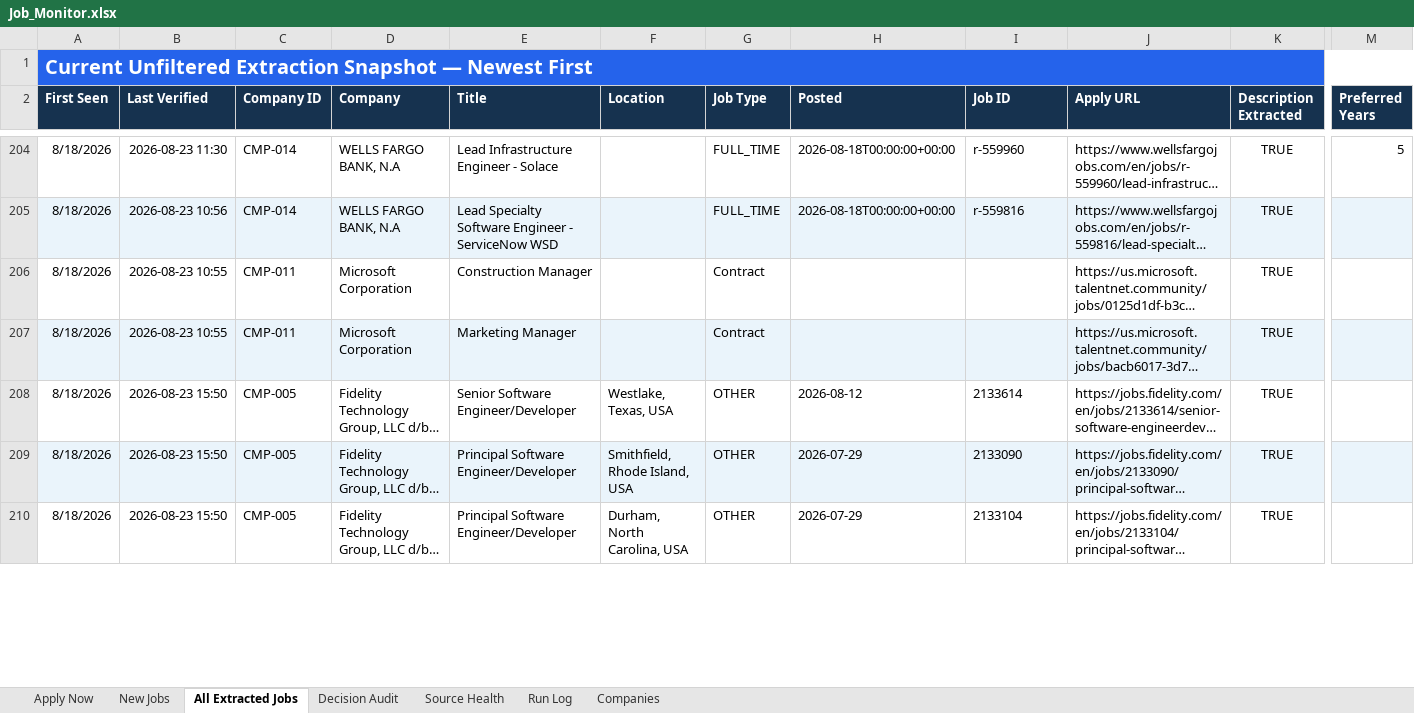
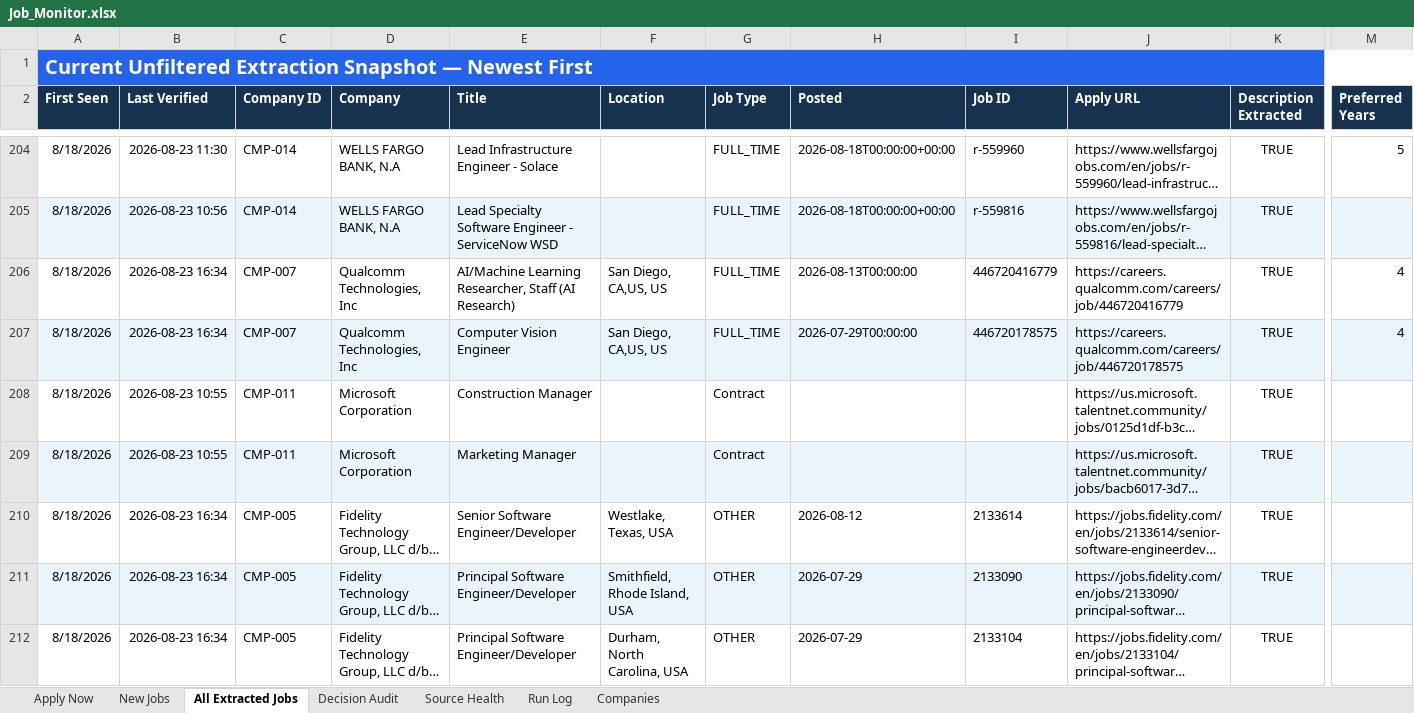
Before and after one commit to taran-dev4u/career-job-monitor, an Excel workbook: outputs/job-monitor/Job_Monitor.xlsx, sheet All Extracted Jobs, drawn as a sheet; only a part is shown, gaps mark what is left out; long unchanged cells end in …; values as stored, in another font and other column widths than the file's, no borders; table styles not drawn; addresses are those after the commit; rows hold the shown columns only; the diff covers the shown part only; the diff names each change by its address in the sheet, - before the commit and + after, or states it on an @@ line.

```diff
--- a/outputs/job-monitor/Job_Monitor.xlsx (sheet All Extracted Jobs)
+++ b/outputs/job-monitor/Job_Monitor.xlsx (sheet All Extracted Jobs)
+row 206: 8/18/2026 | 2026-08-23 16:34 | CMP-007 | Qualcomm Technologies, Inc | AI/Machine Learning Researcher, Staff (AI Research) | San Diego, CA,US, US | FULL_TIME | 2026-08-13T00:00:00 | 446720416779 | https://careers.qualcomm.com/careers/job/446720416779 | TRUE | 4
+row 207: 8/18/2026 | 2026-08-23 16:34 | CMP-007 | Qualcomm Technologies, Inc | Computer Vision Engineer | San Diego, CA,US, US | FULL_TIME | 2026-07-29T00:00:00 | 446720178575 | https://careers.qualcomm.com/careers/job/446720178575 | TRUE | 4
-B210:B212 (Last Verified): 2026-08-23 15:50
+B210:B212 (Last Verified): 2026-08-23 16:34
```
Also changed, not shown: 2 added rows, 4 removed rows, 32 edited cells and cell formats elsewhere in this sheet, sheet Decision Audit, sheet Source Health, sheet Apply Now, sheet Run Log, 11 other files.
